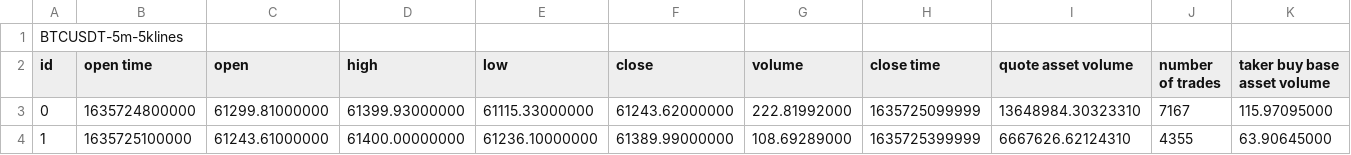
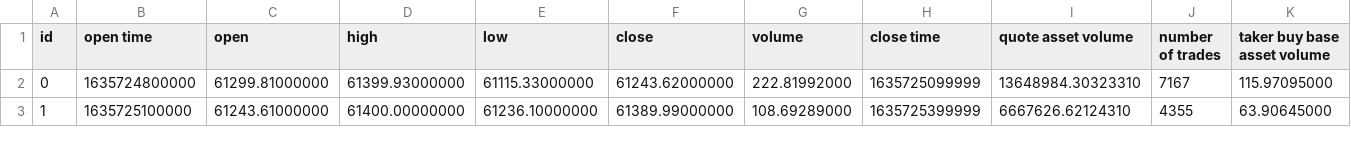
Before and after one commit to robertzhidealx/trade-ml, a CSV file: forecasting/data/BTCUSDT-5m-5klines.csv, drawn as a sheet; only a part is shown; rows hold the shown columns only; the diff names each change by its address in the sheet, - before the commit and + after, or states it on an @@ line.

Commit message:
forecasting model training done

```diff
--- a/forecasting/data/BTCUSDT-5m-5klines.csv
+++ b/forecasting/data/BTCUSDT-5m-5klines.csv
-row 1: BTCUSDT-5m-5klines
```
Also changed, not shown: 4 other files.
